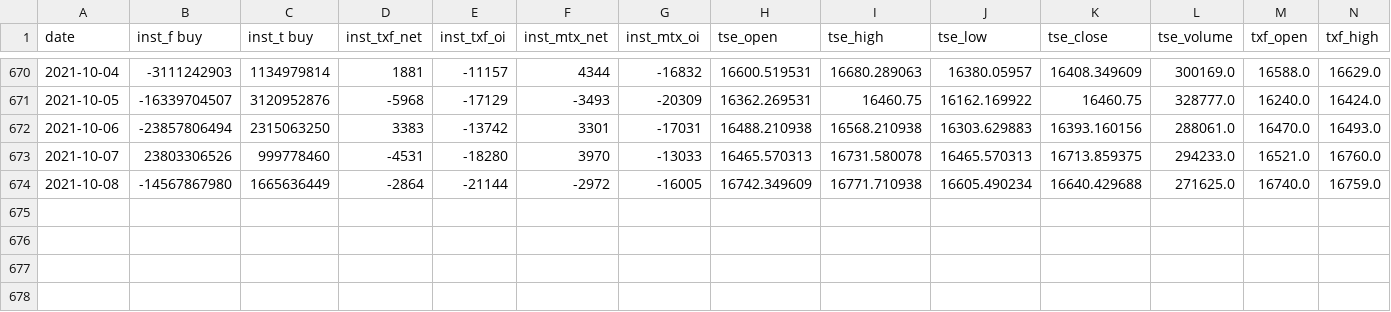
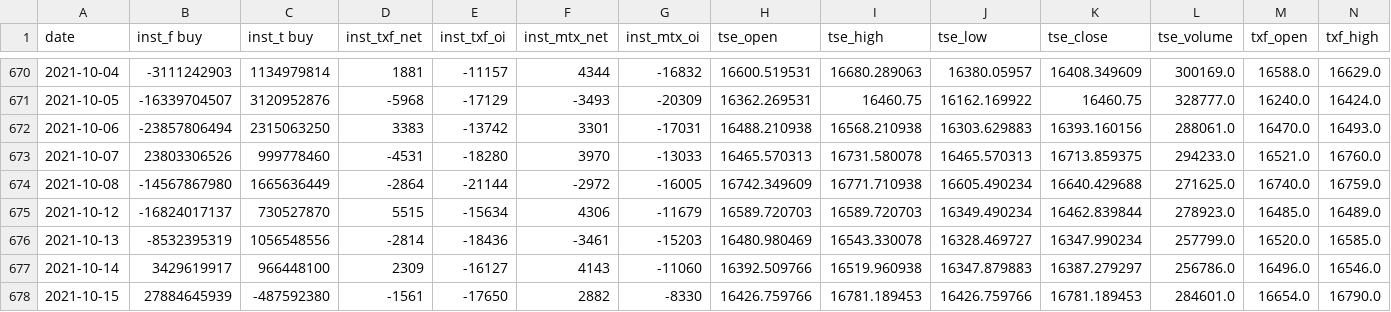
Before and after one commit to MaxChenCMC/Machine_Learning_in_Futures_Trading, a CSV file: raw_data.csv, drawn as a sheet; only a part is shown, gaps mark what is left out; rows hold the shown columns only; the diff names each change by its address in the sheet, - before the commit and + after, or states it on an @@ line.

Commit message:
Update raw_data.csv

```diff
--- a/raw_data.csv
+++ b/raw_data.csv
+row 675: 2021-10-12 | -16824017137 | 730527870 | 5515 | -15634 | 4306 | -11679 | 16589.720703 | 16589.720703 | 16349.490234 | 16462.839844 | 278923.0 | 16485.0 | 16489.0
+row 676: 2021-10-13 | -8532395319 | 1056548556 | -2814 | -18436 | -3461 | -15203 | 16480.980469 | 16543.330078 | 16328.469727 | 16347.990234 | 257799.0 | 16520.0 | 16585.0
+row 677: 2021-10-14 | 3429619917 | 966448100 | 2309 | -16127 | 4143 | -11060 | 16392.509766 | 16519.960938 | 16347.879883 | 16387.279297 | 256786.0 | 16496.0 | 16546.0
+row 678: 2021-10-15 | 27884645939 | -487592380 | -1561 | -17650 | 2882 | -8330 | 16426.759766 | 16781.189453 | 16426.759766 | 16781.189453 | 284601.0 | 16654.0 | 16790.0
```
